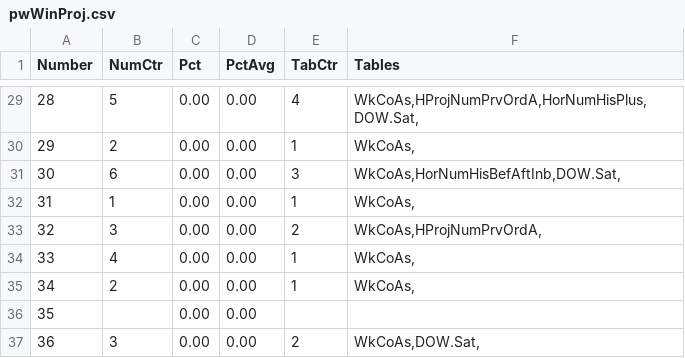
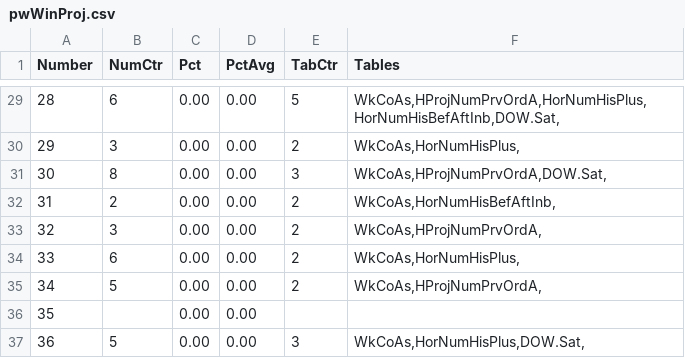
Before and after one commit to csnlcbtt/wix, a CSV file: csv/pwWinProj.csv, drawn as a sheet; only a part is shown, gaps mark what is left out; the diff covers the shown part only.

```diff
--- a/csv/pwWinProj.csv
+++ b/csv/pwWinProj.csv
@@ -29,9 +29,9 @@
-28,5,0.00,0.00,4,"WkCoAs,HProjNumPrvOrdA,HorNumHisPlus,DOW.Sat,"
-29,2,0.00,0.00,1,"WkCoAs,"
-30,6,0.00,0.00,3,"WkCoAs,HorNumHisBefAftInb,DOW.Sat,"
-31,1,0.00,0.00,1,"WkCoAs,"
+28,6,0.00,0.00,5,"WkCoAs,HProjNumPrvOrdA,HorNumHisPlus,HorNumHisBefAftInb,DOW.Sat,"
+29,3,0.00,0.00,2,"WkCoAs,HorNumHisPlus,"
+30,8,0.00,0.00,3,"WkCoAs,HProjNumPrvOrdA,DOW.Sat,"
+31,2,0.00,0.00,2,"WkCoAs,HorNumHisBefAftInb,"
 32,3,0.00,0.00,2,"WkCoAs,HProjNumPrvOrdA,"
-33,4,0.00,0.00,1,"WkCoAs,"
-34,2,0.00,0.00,1,"WkCoAs,"
+33,6,0.00,0.00,2,"WkCoAs,HorNumHisPlus,"
+34,5,0.00,0.00,2,"WkCoAs,HProjNumPrvOrdA,"
 35,,0.00,0.00,,
-36,3,0.00,0.00,2,"WkCoAs,DOW.Sat,"
+36,5,0.00,0.00,3,"WkCoAs,HorNumHisPlus,DOW.Sat,"
```
Also changed, not shown: 62 edited cells elsewhere in this file, csv/p2hznhist.csv, csv/p4hznhist.csv, 43 other files.
